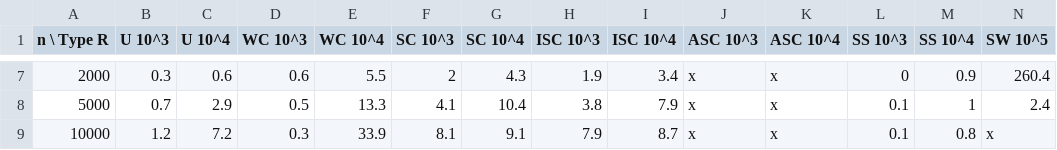
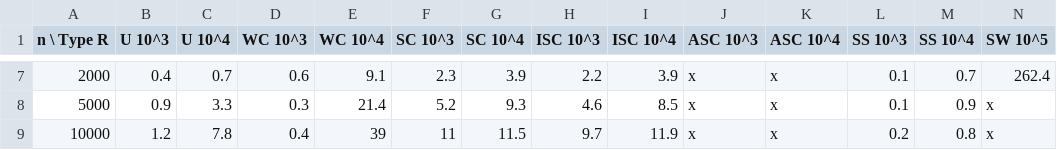
Before and after one commit to fontanf/knapsacksolver, a CSV file: bench/expknap_fontan_easy.csv, drawn as a sheet; only a part is shown, gaps mark what is left out; the diff covers the shown part only.

```diff
--- a/bench/expknap_fontan_easy.csv
+++ b/bench/expknap_fontan_easy.csv
@@ -7,3 +7,3 @@ n \ Type R,U 10^3,U 10^4,WC 10^3,WC 10^4,SC 10^3,SC 10^4,ISC 10^3,ISC 10^4,ASC 1
-2000,0.3,0.6,0.6,5.5,2,4.3,1.9,3.4,x,x,0,0.9,260.4
-5000,0.7,2.9,0.5,13.3,4.1,10.4,3.8,7.9,x,x,0.1,1,2.4
-10000,1.2,7.2,0.3,33.9,8.1,9.1,7.9,8.7,x,x,0.1,0.8,x
+2000,0.4,0.7,0.6,9.1,2.3,3.9,2.2,3.9,x,x,0.1,0.7,262.4
+5000,0.9,3.3,0.3,21.4,5.2,9.3,4.6,8.5,x,x,0.1,0.9,x
+10000,1.2,7.8,0.4,39,11,11.5,9.7,11.9,x,x,0.2,0.8,x
```
Also changed, not shown: 32 edited cells elsewhere in this file, bench/expknap_fontan_difficult-large.csv, 9 other files.
